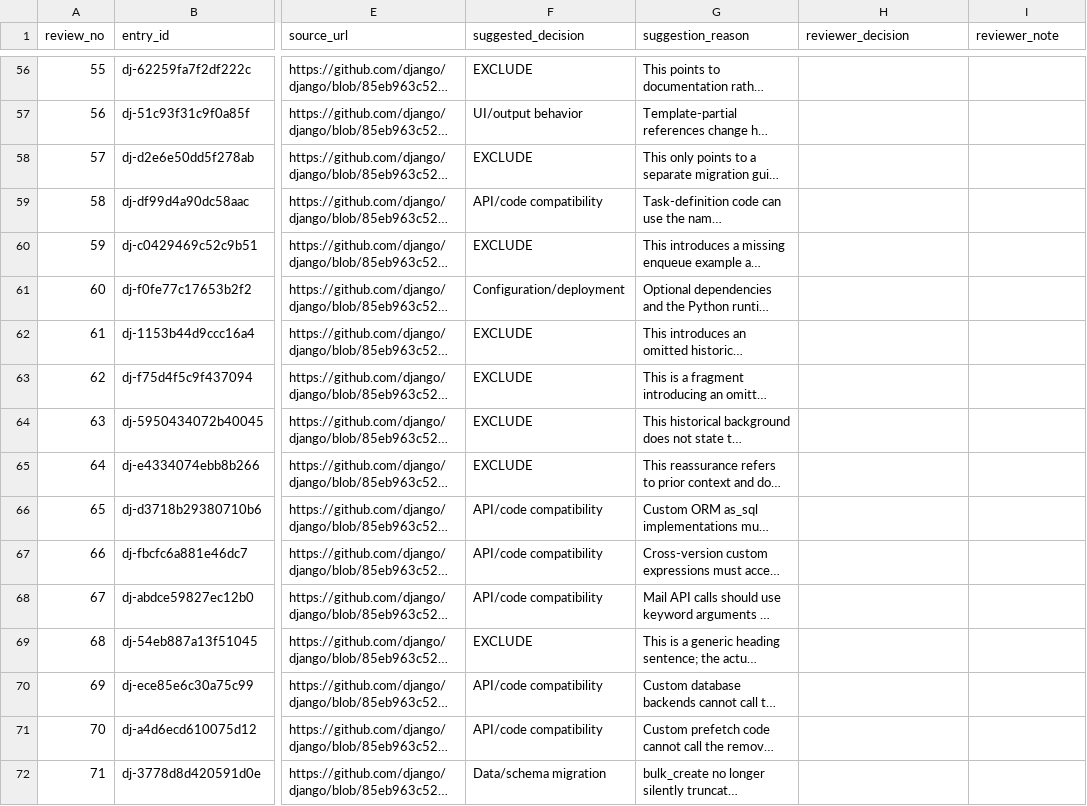
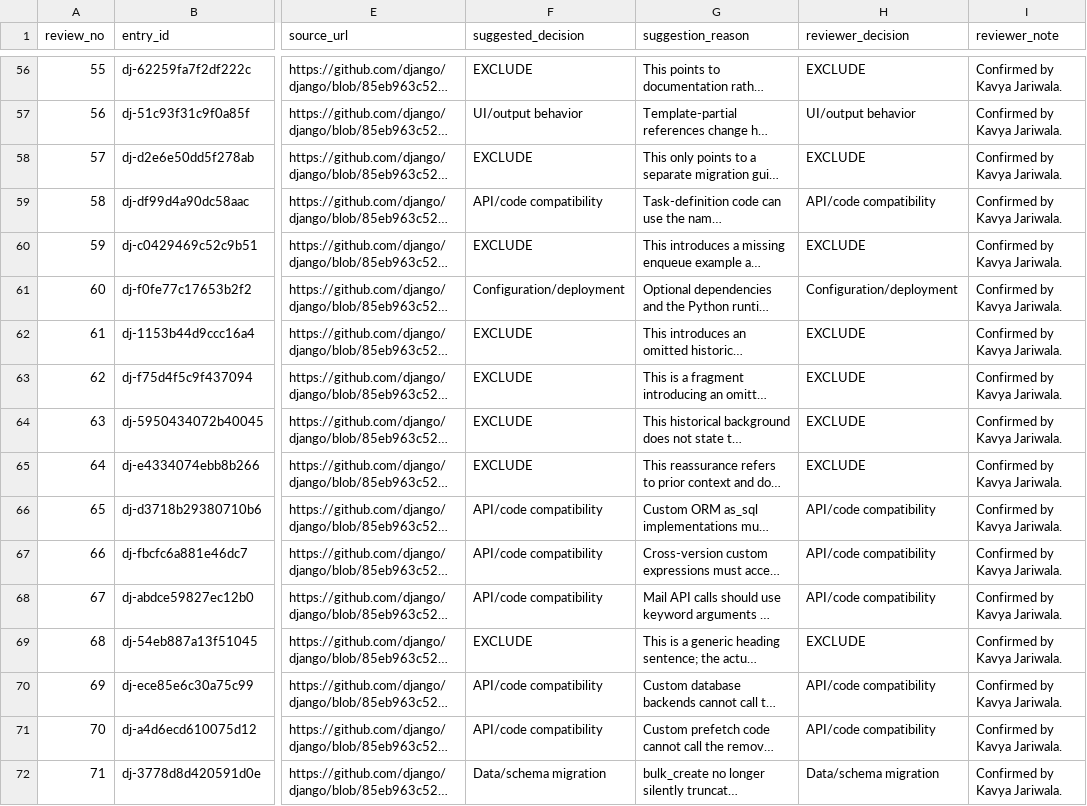
Before and after one commit to TilakCSE/PatchProbe, a CSV file: data/review_batches/kavya_final_71_suggestions.csv, drawn as a sheet; only a part is shown, gaps mark what is left out; long unchanged cells end in …; the diff covers the shown part only; the diff names each change by its address in the sheet, - before the commit and + after, or states it on an @@ line.

```diff
--- a/data/review_batches/kavya_final_71_suggestions.csv
+++ b/data/review_batches/kavya_final_71_suggestions.csv
-H56 (reviewer_decision): (empty)
+H56 (reviewer_decision): EXCLUDE
-I56:I72 (reviewer_note): (empty)
+I56:I72 (reviewer_note): Confirmed by Kavya Jariwala.
-H57 (reviewer_decision): (empty)
+H57 (reviewer_decision): UI/output behavior
-H58 (reviewer_decision): (empty)
+H58 (reviewer_decision): EXCLUDE
-H59 (reviewer_decision): (empty)
+H59 (reviewer_decision): API/code compatibility
-H60 (reviewer_decision): (empty)
+H60 (reviewer_decision): EXCLUDE
-H61 (reviewer_decision): (empty)
+H61 (reviewer_decision): Configuration/deployment
-H62:H65 (reviewer_decision): (empty)
+H62:H65 (reviewer_decision): EXCLUDE
-H66:H68 (reviewer_decision): (empty)
+H66:H68 (reviewer_decision): API/code compatibility
-H69 (reviewer_decision): (empty)
+H69 (reviewer_decision): EXCLUDE
-H70:H71 (reviewer_decision): (empty)
+H70:H71 (reviewer_decision): API/code compatibility
-H72 (reviewer_decision): (empty)
+H72 (reviewer_decision): Data/schema migration
```
Also changed, not shown: 108 edited cells elsewhere in this file, 22 other files.
